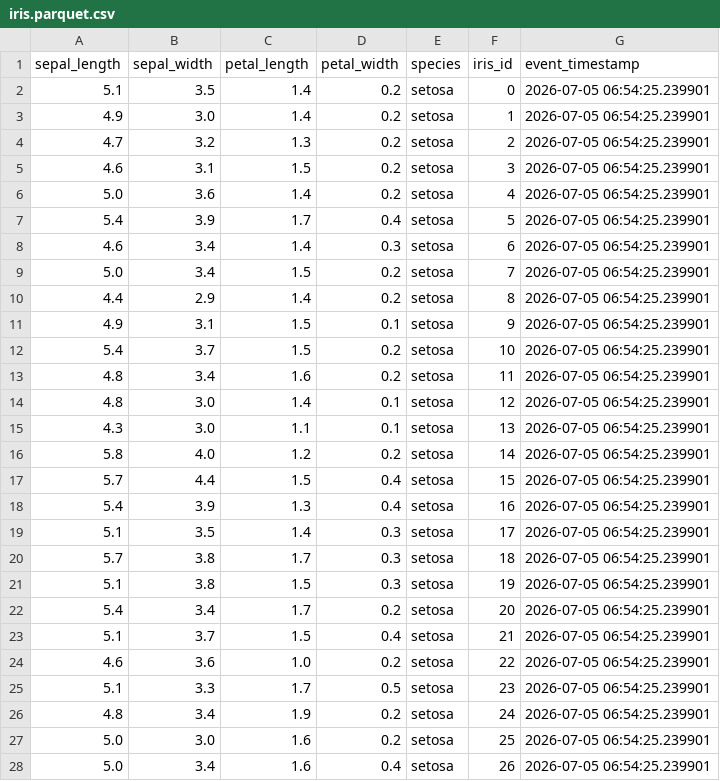
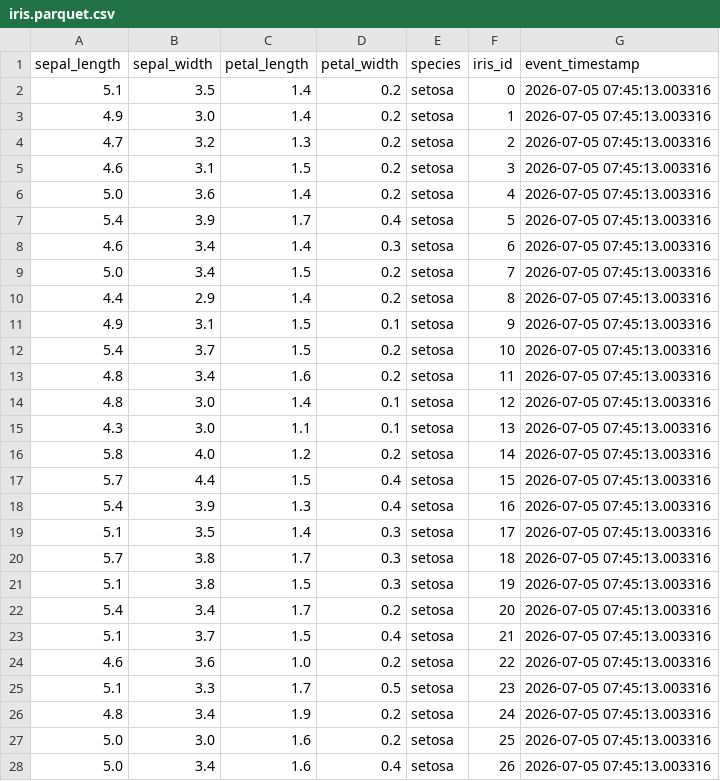
Before and after one commit to 23f1000932/23f1000932_MLOPS_WEEKLY_ASSIGNMENT, a CSV file: iris_feature_repo/feature_repo/data/iris.parquet.csv, drawn as a sheet; only a part is shown; the diff covers the shown part only.

```diff
--- a/iris_feature_repo/feature_repo/data/iris.parquet.csv
+++ b/iris_feature_repo/feature_repo/data/iris.parquet.csv
@@ -1,28 +1,28 @@
 sepal_length,sepal_width,petal_length,petal_width,species,iris_id,event_timestamp
-5.1,3.5,1.4,0.2,setosa,0,2026-07-05 06:54:25.239901
-4.9,3.0,1.4,0.2,setosa,1,2026-07-05 06:54:25.239901
-4.7,3.2,1.3,0.2,setosa,2,2026-07-05 06:54:25.239901
-4.6,3.1,1.5,0.2,setosa,3,2026-07-05 06:54:25.239901
-5.0,3.6,1.4,0.2,setosa,4,2026-07-05 06:54:25.239901
-5.4,3.9,1.7,0.4,setosa,5,2026-07-05 06:54:25.239901
-4.6,3.4,1.4,0.3,setosa,6,2026-07-05 06:54:25.239901
-5.0,3.4,1.5,0.2,setosa,7,2026-07-05 06:54:25.239901
-4.4,2.9,1.4,0.2,setosa,8,2026-07-05 06:54:25.239901
-4.9,3.1,1.5,0.1,setosa,9,2026-07-05 06:54:25.239901
-5.4,3.7,1.5,0.2,setosa,10,2026-07-05 06:54:25.239901
-4.8,3.4,1.6,0.2,setosa,11,2026-07-05 06:54:25.239901
-4.8,3.0,1.4,0.1,setosa,12,2026-07-05 06:54:25.239901
-4.3,3.0,1.1,0.1,setosa,13,2026-07-05 06:54:25.239901
-5.8,4.0,1.2,0.2,setosa,14,2026-07-05 06:54:25.239901
-5.7,4.4,1.5,0.4,setosa,15,2026-07-05 06:54:25.239901
-5.4,3.9,1.3,0.4,setosa,16,2026-07-05 06:54:25.239901
-5.1,3.5,1.4,0.3,setosa,17,2026-07-05 06:54:25.239901
-5.7,3.8,1.7,0.3,setosa,18,2026-07-05 06:54:25.239901
-5.1,3.8,1.5,0.3,setosa,19,2026-07-05 06:54:25.239901
-5.4,3.4,1.7,0.2,setosa,20,2026-07-05 06:54:25.239901
-5.1,3.7,1.5,0.4,setosa,21,2026-07-05 06:54:25.239901
-4.6,3.6,1.0,0.2,setosa,22,2026-07-05 06:54:25.239901
-5.1,3.3,1.7,0.5,setosa,23,2026-07-05 06:54:25.239901
-4.8,3.4,1.9,0.2,setosa,24,2026-07-05 06:54:25.239901
-5.0,3.0,1.6,0.2,setosa,25,2026-07-05 06:54:25.239901
-5.0,3.4,1.6,0.4,setosa,26,2026-07-05 06:54:25.239901
+5.1,3.5,1.4,0.2,setosa,0,2026-07-05 07:45:13.003316
+4.9,3.0,1.4,0.2,setosa,1,2026-07-05 07:45:13.003316
+4.7,3.2,1.3,0.2,setosa,2,2026-07-05 07:45:13.003316
+4.6,3.1,1.5,0.2,setosa,3,2026-07-05 07:45:13.003316
+5.0,3.6,1.4,0.2,setosa,4,2026-07-05 07:45:13.003316
+5.4,3.9,1.7,0.4,setosa,5,2026-07-05 07:45:13.003316
+4.6,3.4,1.4,0.3,setosa,6,2026-07-05 07:45:13.003316
+5.0,3.4,1.5,0.2,setosa,7,2026-07-05 07:45:13.003316
+4.4,2.9,1.4,0.2,setosa,8,2026-07-05 07:45:13.003316
+4.9,3.1,1.5,0.1,setosa,9,2026-07-05 07:45:13.003316
+5.4,3.7,1.5,0.2,setosa,10,2026-07-05 07:45:13.003316
+4.8,3.4,1.6,0.2,setosa,11,2026-07-05 07:45:13.003316
+4.8,3.0,1.4,0.1,setosa,12,2026-07-05 07:45:13.003316
+4.3,3.0,1.1,0.1,setosa,13,2026-07-05 07:45:13.003316
+5.8,4.0,1.2,0.2,setosa,14,2026-07-05 07:45:13.003316
+5.7,4.4,1.5,0.4,setosa,15,2026-07-05 07:45:13.003316
+5.4,3.9,1.3,0.4,setosa,16,2026-07-05 07:45:13.003316
+5.1,3.5,1.4,0.3,setosa,17,2026-07-05 07:45:13.003316
+5.7,3.8,1.7,0.3,setosa,18,2026-07-05 07:45:13.003316
+5.1,3.8,1.5,0.3,setosa,19,2026-07-05 07:45:13.003316
+5.4,3.4,1.7,0.2,setosa,20,2026-07-05 07:45:13.003316
+5.1,3.7,1.5,0.4,setosa,21,2026-07-05 07:45:13.003316
+4.6,3.6,1.0,0.2,setosa,22,2026-07-05 07:45:13.003316
+5.1,3.3,1.7,0.5,setosa,23,2026-07-05 07:45:13.003316
+4.8,3.4,1.9,0.2,setosa,24,2026-07-05 07:45:13.003316
+5.0,3.0,1.6,0.2,setosa,25,2026-07-05 07:45:13.003316
+5.0,3.4,1.6,0.4,setosa,26,2026-07-05 07:45:13.003316
```
Also changed, not shown: 153 edited cells elsewhere in this file, 12 other files.
